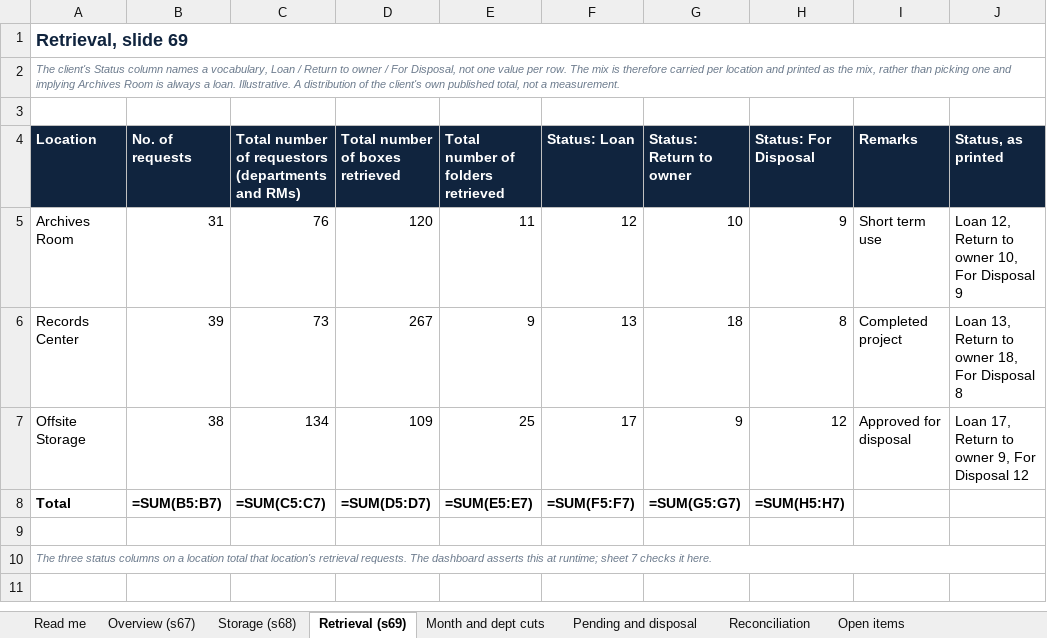
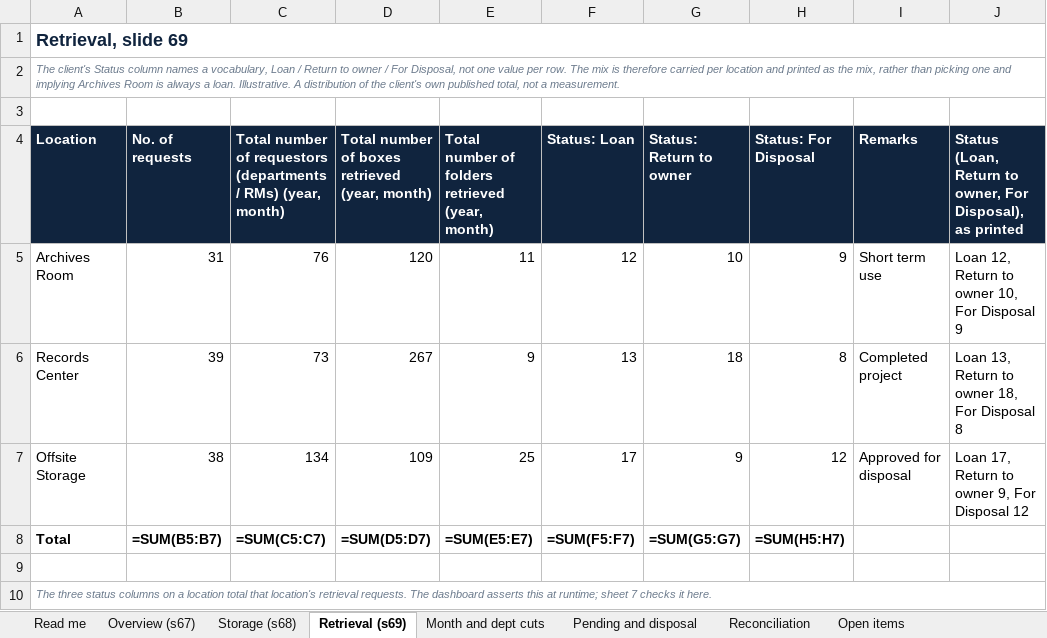
Before and after one commit to perezfiles01-droid/Jim, an Excel workbook: EDRMS_Records_and_Archive_Holdings_2026-08-24.xlsx, sheet Retrieval (s69), drawn as a sheet; values as stored, in another font and other column widths than the file's, no borders; formulas without a stored value are shown as written; the diff names each change by its address in the sheet, - before the commit and + after, or states it on an @@ line.

```diff
--- a/EDRMS_Records_and_Archive_Holdings_2026-08-24.xlsx (sheet Retrieval (s69))
+++ b/EDRMS_Records_and_Archive_Holdings_2026-08-24.xlsx (sheet Retrieval (s69))
-C4: …requestors (departments and RMs)
+C4: …requestors (departments / RMs) (year, month)
-D4: Total number of boxes retrieved
+D4: Total number of boxes retrieved (year, month)
-E4: Total number of folders retrieved
+E4: Total number of folders retrieved (year, month)
-J4: Status, as printed
+J4: Status (Loan, Return to owner, For Disposal), as printed
```
Also changed, not shown: sheet Storage (s68), EDRMS_RA_Gap_Checker_2026-08-24.xlsx, 3 other files.
